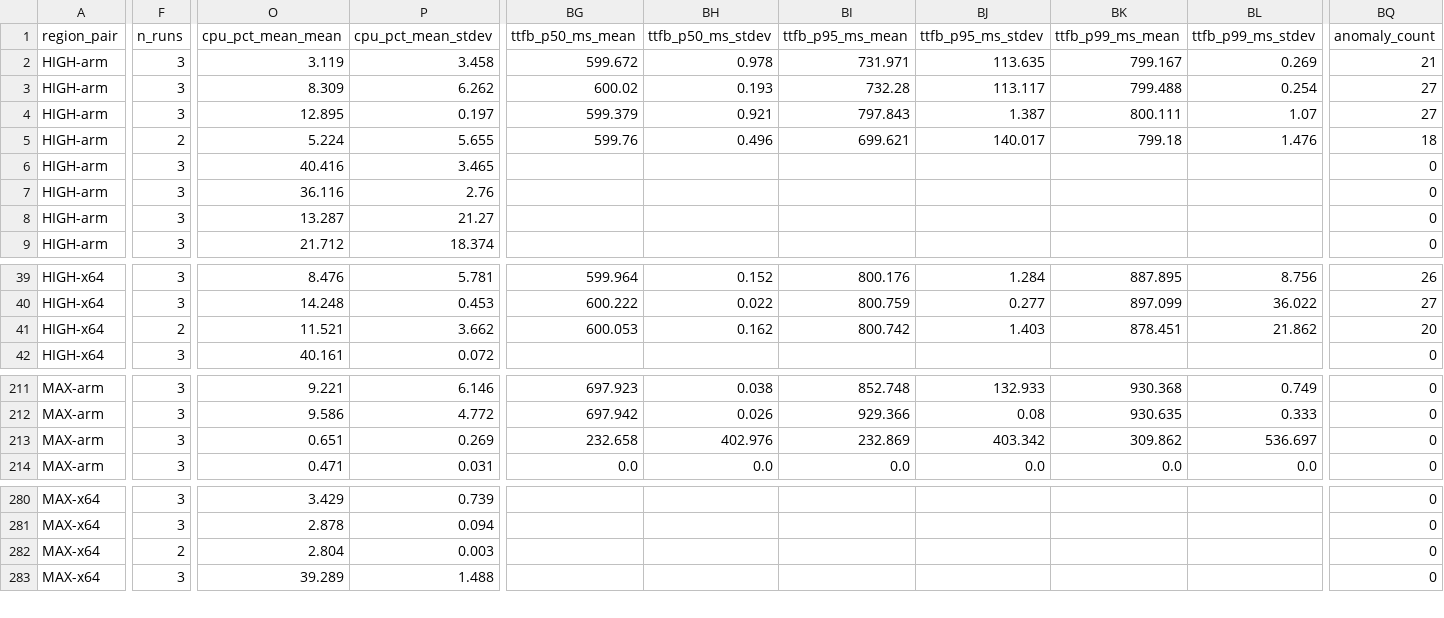
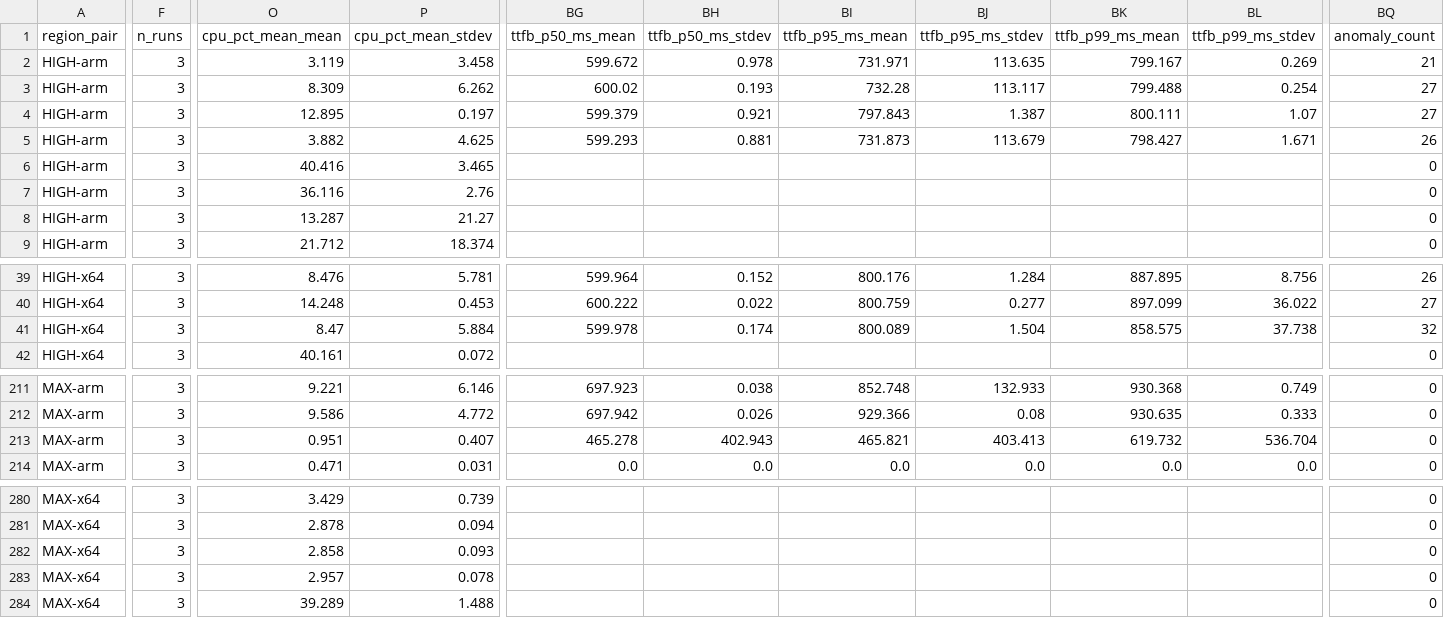
Before and after one commit to secwest/WGTCP, a CSV file: perf-test/results/baseline-1.0.0-p2p/matrix.csv, drawn as a sheet; only a part is shown, gaps mark what is left out; rows hold the shown columns only; the diff covers the shown part only; the diff names each change by its address in the sheet, - before the commit and + after, or states it on an @@ line.

```diff
--- a/perf-test/results/baseline-1.0.0-p2p/matrix.csv
+++ b/perf-test/results/baseline-1.0.0-p2p/matrix.csv
-F5 (n_runs): 2
+F5 (n_runs): 3
-O5 (cpu_pct_mean_mean): 5.224
+O5 (cpu_pct_mean_mean): 3.882
-P5 (cpu_pct_mean_stdev): 5.655
+P5 (cpu_pct_mean_stdev): 4.625
-BG5 (ttfb_p50_ms_mean): 599.76
+BG5 (ttfb_p50_ms_mean): 599.293
-BH5 (ttfb_p50_ms_stdev): 0.496
+BH5 (ttfb_p50_ms_stdev): 0.881
-BI5 (ttfb_p95_ms_mean): 699.621
+BI5 (ttfb_p95_ms_mean): 731.873
-BJ5 (ttfb_p95_ms_stdev): 140.017
+BJ5 (ttfb_p95_ms_stdev): 113.679
-BK5 (ttfb_p99_ms_mean): 799.18
+BK5 (ttfb_p99_ms_mean): 798.427
-BL5 (ttfb_p99_ms_stdev): 1.476
+BL5 (ttfb_p99_ms_stdev): 1.671
-BQ5 (anomaly_count): 18
+BQ5 (anomaly_count): 26
-F41 (n_runs): 2
+F41 (n_runs): 3
-O41 (cpu_pct_mean_mean): 11.521
+O41 (cpu_pct_mean_mean): 8.47
-P41 (cpu_pct_mean_stdev): 3.662
+P41 (cpu_pct_mean_stdev): 5.884
-BG41 (ttfb_p50_ms_mean): 600.053
+BG41 (ttfb_p50_ms_mean): 599.978
-BH41 (ttfb_p50_ms_stdev): 0.162
+BH41 (ttfb_p50_ms_stdev): 0.174
-BI41 (ttfb_p95_ms_mean): 800.742
+BI41 (ttfb_p95_ms_mean): 800.089
-BJ41 (ttfb_p95_ms_stdev): 1.403
+BJ41 (ttfb_p95_ms_stdev): 1.504
-BK41 (ttfb_p99_ms_mean): 878.451
+BK41 (ttfb_p99_ms_mean): 858.575
-BL41 (ttfb_p99_ms_stdev): 21.862
+BL41 (ttfb_p99_ms_stdev): 37.738
-BQ41 (anomaly_count): 20
+BQ41 (anomaly_count): 32
-O213 (cpu_pct_mean_mean): 0.651
+O213 (cpu_pct_mean_mean): 0.951
-P213 (cpu_pct_mean_stdev): 0.269
+P213 (cpu_pct_mean_stdev): 0.407
-BG213 (ttfb_p50_ms_mean): 232.658
+BG213 (ttfb_p50_ms_mean): 465.278
-BH213 (ttfb_p50_ms_stdev): 402.976
+BH213 (ttfb_p50_ms_stdev): 402.943
-BI213 (ttfb_p95_ms_mean): 232.869
+BI213 (ttfb_p95_ms_mean): 465.821
-BJ213 (ttfb_p95_ms_stdev): 403.342
+BJ213 (ttfb_p95_ms_stdev): 403.413
-BK213 (ttfb_p99_ms_mean): 309.862
+BK213 (ttfb_p99_ms_mean): 619.732
-BL213 (ttfb_p99_ms_stdev): 536.697
+BL213 (ttfb_p99_ms_stdev): 536.704
-F282 (n_runs): 2
+F282 (n_runs): 3
-O282 (cpu_pct_mean_mean): 2.804
+O282 (cpu_pct_mean_mean): 2.858
-P282 (cpu_pct_mean_stdev): 0.003
+P282 (cpu_pct_mean_stdev): 0.093
+row 283: MAX-x64 | 3 | 2.957 | 0.078 |  |  |  |  |  |  | 0
```
Also changed, not shown: 6 edited cells elsewhere in this file, 1 other file.
